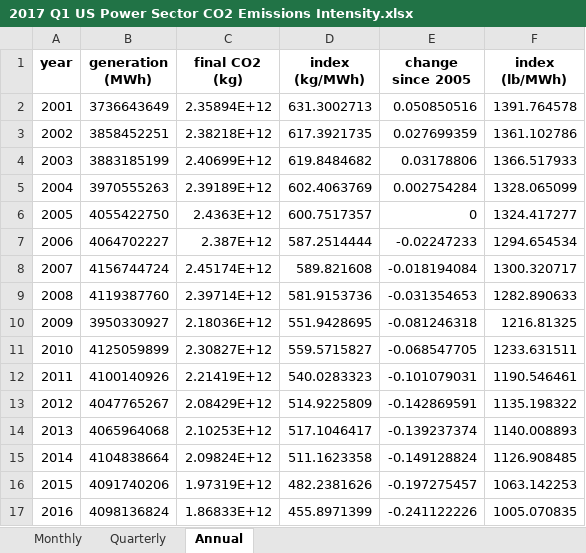
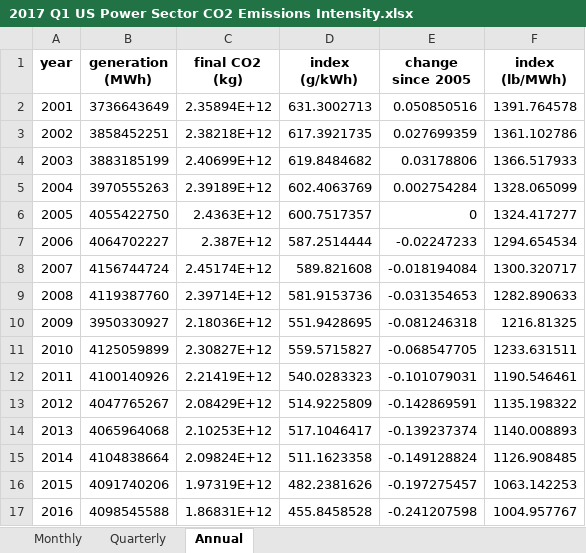
Before and after one commit to EmissionsIndex/Emissions-Index, an Excel workbook: Calculated values/2017/2017 Q1 US Power Sector CO2 Emissions Intensity.xlsx, sheet Annual, drawn as a sheet; values as stored, in another font and other column widths than the file's, no borders; the diff names each change by its address in the sheet, - before the commit and + after, or states it on an @@ line.

```diff
--- a/Calculated values/2017/2017 Q1 US Power Sector CO2 Emissions Intensity.xlsx (sheet Annual)
+++ b/Calculated values/2017/2017 Q1 US Power Sector CO2 Emissions Intensity.xlsx (sheet Annual)
-D1: index (kg/MWh)
+D1: index (g/kWh)
-B17 (generation (MWh)): 4098136824
+B17 (generation (MWh)): 4098545588
-C17 (final CO2 (kg)): 1.86833E+12
+C17 (final CO2 (kg)): 1.86831E+12
-D17 (index (g/kWh)): 455.8971399
+D17 (index (g/kWh)): 455.8458528
-E17 (change since 2005): -0.241122226
+E17 (change since 2005): -0.241207598
-F17 (index (lb/MWh)): 1005.070835
+F17 (index (lb/MWh)): 1004.957767
```
Also changed, not shown: sheet Monthly, sheet Quarterly, Calculated values/2017/2017 Q1 US Generation By Fuel Type.xlsx.
